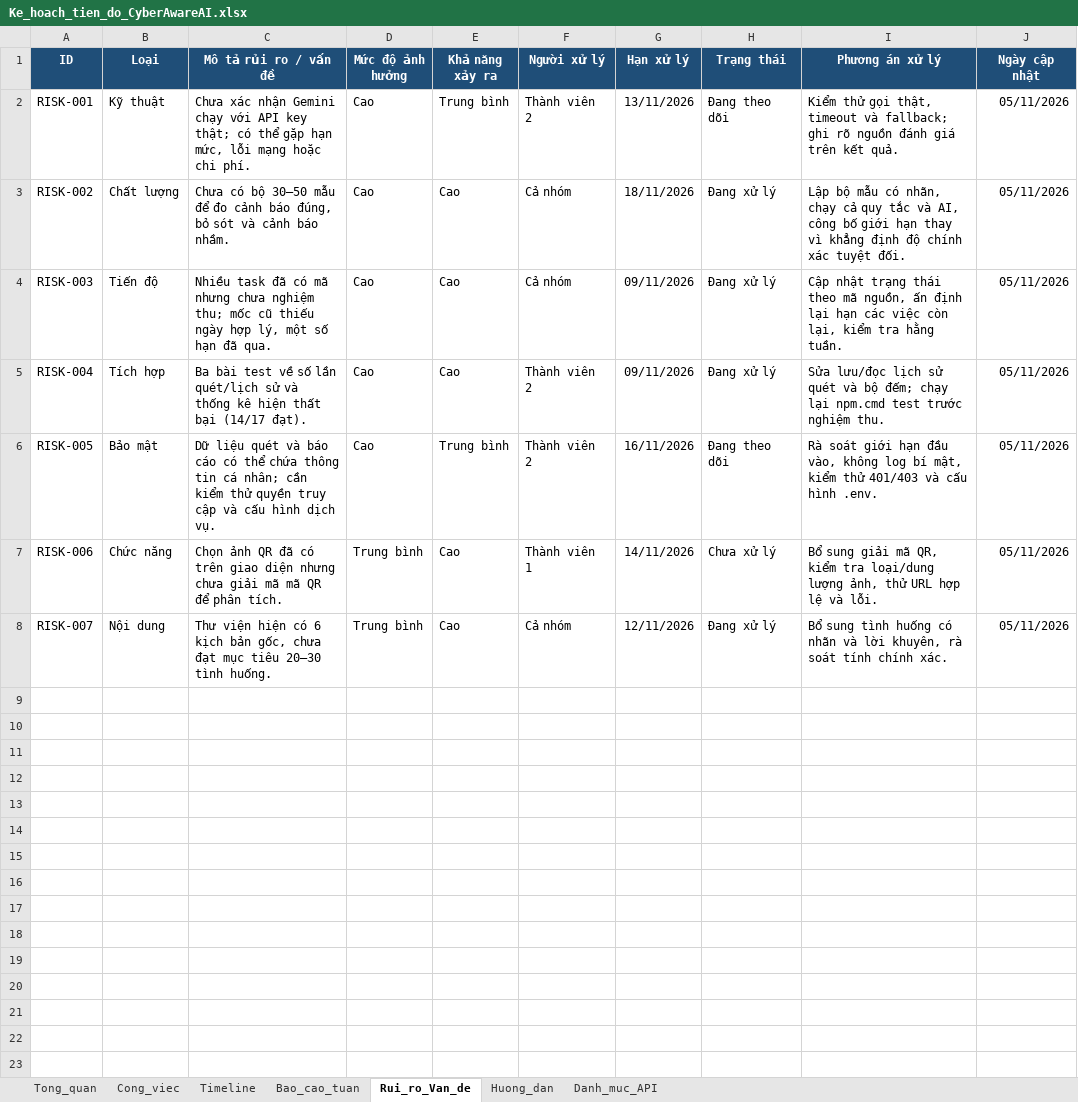
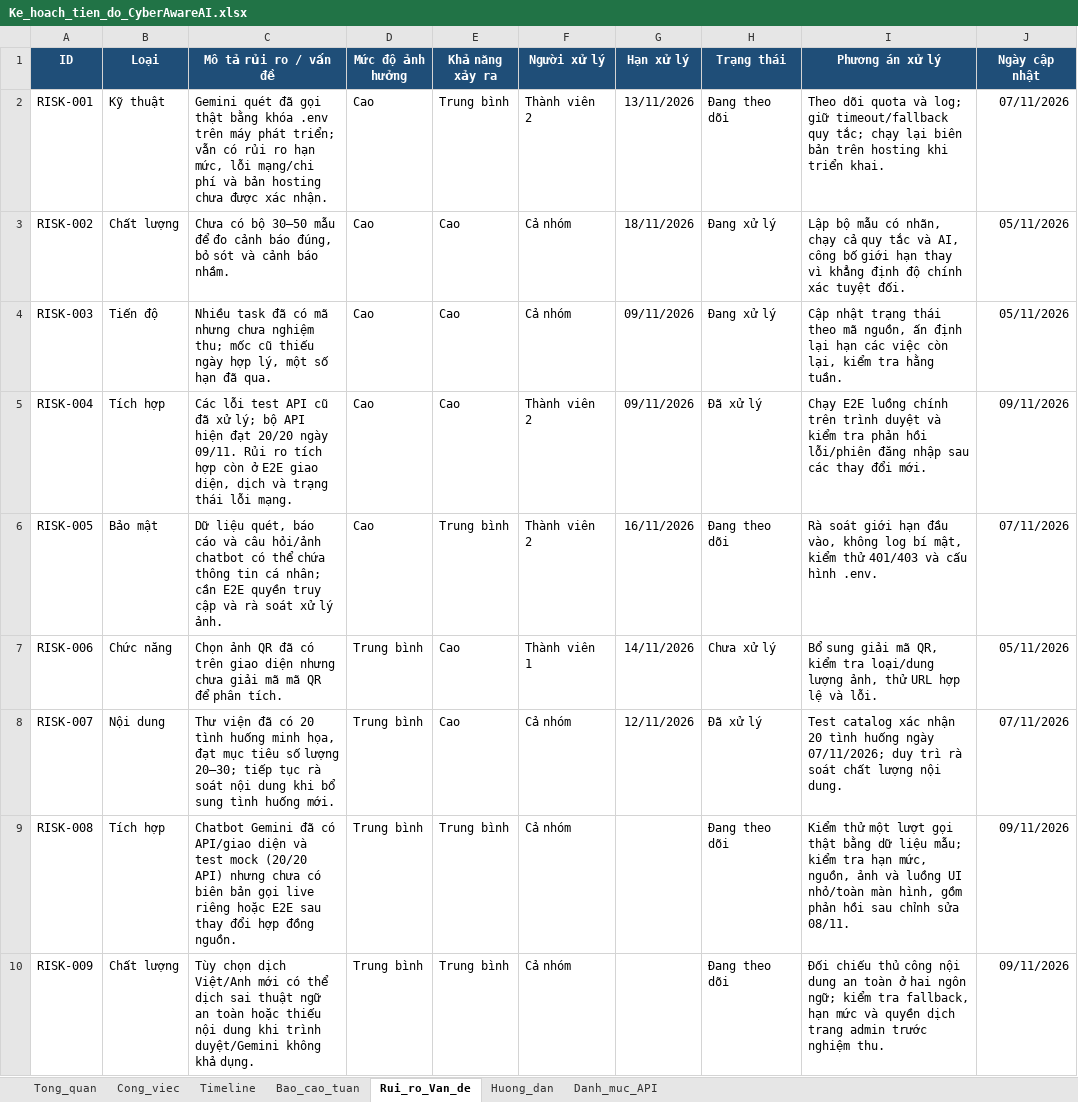
Before and after one commit to 2neiuh9-Cirr/CyberAware-AI, an Excel workbook: docs/plans/Ke_hoach_tien_do_CyberAwareAI.xlsx, sheet Rui_ro_Van_de, drawn as a sheet; values as stored, in another font and other column widths than the file's, no borders; charts and pictures not drawn; the diff names each change by its address in the sheet, - before the commit and + after, or states it on an @@ line.

```diff
--- a/docs/plans/Ke_hoach_tien_do_CyberAwareAI.xlsx (sheet Rui_ro_Van_de)
+++ b/docs/plans/Ke_hoach_tien_do_CyberAwareAI.xlsx (sheet Rui_ro_Van_de)
-C2 (Mô tả rủi ro / vấn đề): Chưa xác nhận Gemini chạy với API key thật; có thể gặp hạn mức, lỗi mạng hoặc chi phí.
+C2 (Mô tả rủi ro / vấn đề): Gemini quét đã gọi thật bằng khóa .env trên máy phát triển; vẫn có rủi ro hạn mức, lỗi mạng/chi phí và bản hosting chưa được xác nhận.
-I2 (Phương án xử lý): Kiểm thử gọi thật, timeout và fallback; ghi rõ nguồn đánh giá trên kết quả.
+I2 (Phương án xử lý): Theo dõi quota và log; giữ timeout/fallback quy tắc; chạy lại biên bản trên hosting khi triển khai.
-J2 (Ngày cập nhật): 05/11/2026
+J2 (Ngày cập nhật): 07/11/2026
-C5 (Mô tả rủi ro / vấn đề): Ba bài test về số lần quét/lịch sử và thống kê hiện thất bại (14/17 đạt).
+C5 (Mô tả rủi ro / vấn đề): Các lỗi test API cũ đã xử lý; bộ API hiện đạt 20/20 ngày 09/11. Rủi ro tích hợp còn ở E2E giao diện, dịch và trạng thái lỗi mạng.
-H5 (Trạng thái): Đang xử lý
+H5 (Trạng thái): Đã xử lý
-I5 (Phương án xử lý): Sửa lưu/đọc lịch sử quét và bộ đếm; chạy lại npm.cmd test trước nghiệm thu.
+I5 (Phương án xử lý): Chạy E2E luồng chính trên trình duyệt và kiểm tra phản hồi lỗi/phiên đăng nhập sau các thay đổi mới.
-J5 (Ngày cập nhật): 05/11/2026
+J5 (Ngày cập nhật): 09/11/2026
-C6 (Mô tả rủi ro / vấn đề): Dữ liệu quét và báo cáo có thể chứa thông tin cá nhân; cần kiểm thử quyền truy cập và cấu hình dịch vụ.
+C6 (Mô tả rủi ro / vấn đề): Dữ liệu quét, báo cáo và câu hỏi/ảnh chatbot có thể chứa thông tin cá nhân; cần E2E quyền truy cập và rà soát xử lý ảnh.
-J6 (Ngày cập nhật): 05/11/2026
+J6 (Ngày cập nhật): 07/11/2026
-C8 (Mô tả rủi ro / vấn đề): Thư viện hiện có 6 kịch bản gốc, chưa đạt mục tiêu 20–30 tình huống.
+C8 (Mô tả rủi ro / vấn đề): Thư viện đã có 20 tình huống minh họa, đạt mục tiêu số lượng 20–30; tiếp tục rà soát nội dung khi bổ sung tình huống mới.
-H8 (Trạng thái): Đang xử lý
+H8 (Trạng thái): Đã xử lý
-I8 (Phương án xử lý): Bổ sung tình huống có nhãn và lời khuyên, rà soát tính chính xác.
+I8 (Phương án xử lý): Test catalog xác nhận 20 tình huống ngày 07/11/2026; duy trì rà soát chất lượng nội dung.
-J8 (Ngày cập nhật): 05/11/2026
+J8 (Ngày cập nhật): 07/11/2026
+row 9: RISK-008 | Tích hợp | Chatbot Gemini đã có API/giao diện và test mock (20/20 API) nhưng chưa có biên bản gọi live riêng hoặc E2E sau thay đổi hợp đồng nguồn. | Trung bình | Trung bình | Cả nhóm |  | Đang theo dõi | Kiểm thử một lượt gọi thật bằng dữ liệu mẫu; kiểm tra hạn mức, nguồn, ảnh và luồng UI nhỏ/toàn màn hình, gồm phản hồi sau chỉnh sửa 08/11. | 09/11/2026
+row 10: RISK-009 | Chất lượng | Tùy chọn dịch Việt/Anh mới có thể dịch sai thuật ngữ an toàn hoặc thiếu nội dung khi trình duyệt/Gemini không khả dụng. | Trung bình | Trung bình | Cả nhóm |  | Đang theo dõi | Đối chiếu thủ công nội dung an toàn ở hai ngôn ngữ; kiểm tra fallback, hạn mức và quyền dịch trang admin trước nghiệm thu. | 09/11/2026
```
Also changed, not shown: sheet Cong_viec, sheet Danh_muc_API, sheet Bao_cao_tuan, sheet Timeline, sheet Tong_quan, sheet Huong_dan, formulas that keep their value, 22 other files.
